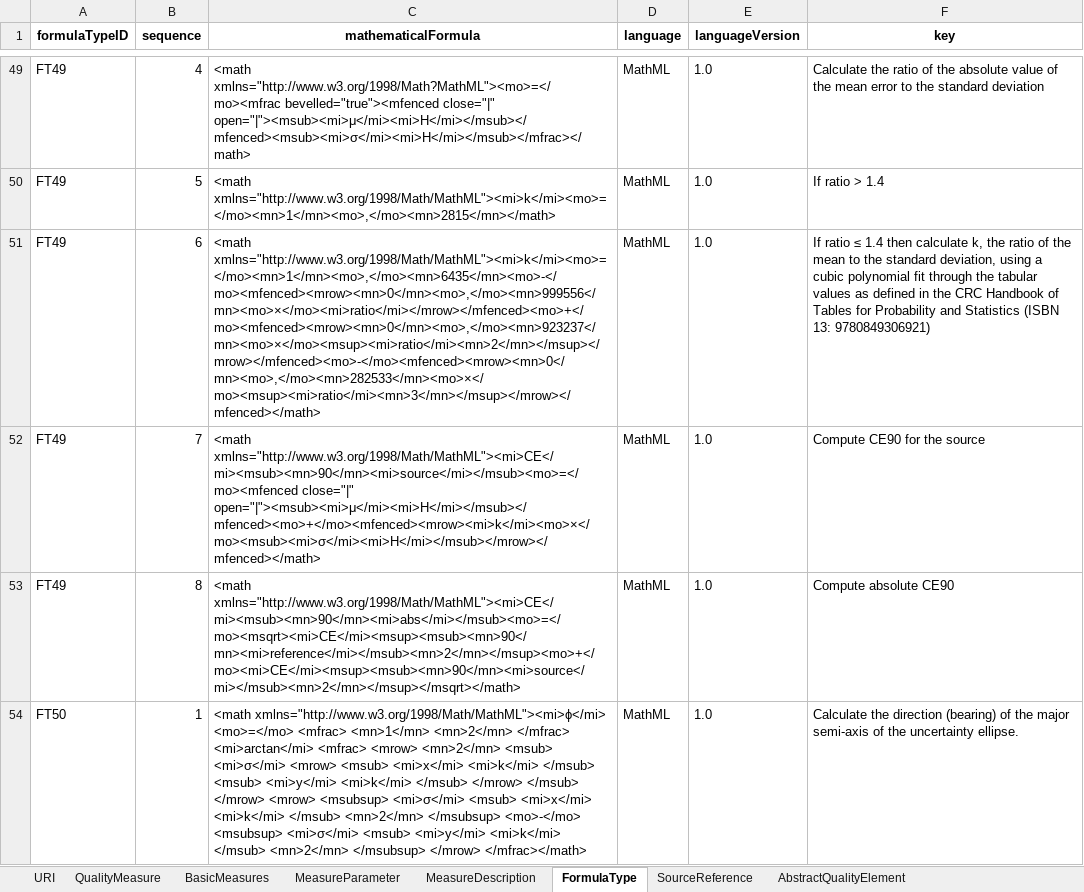
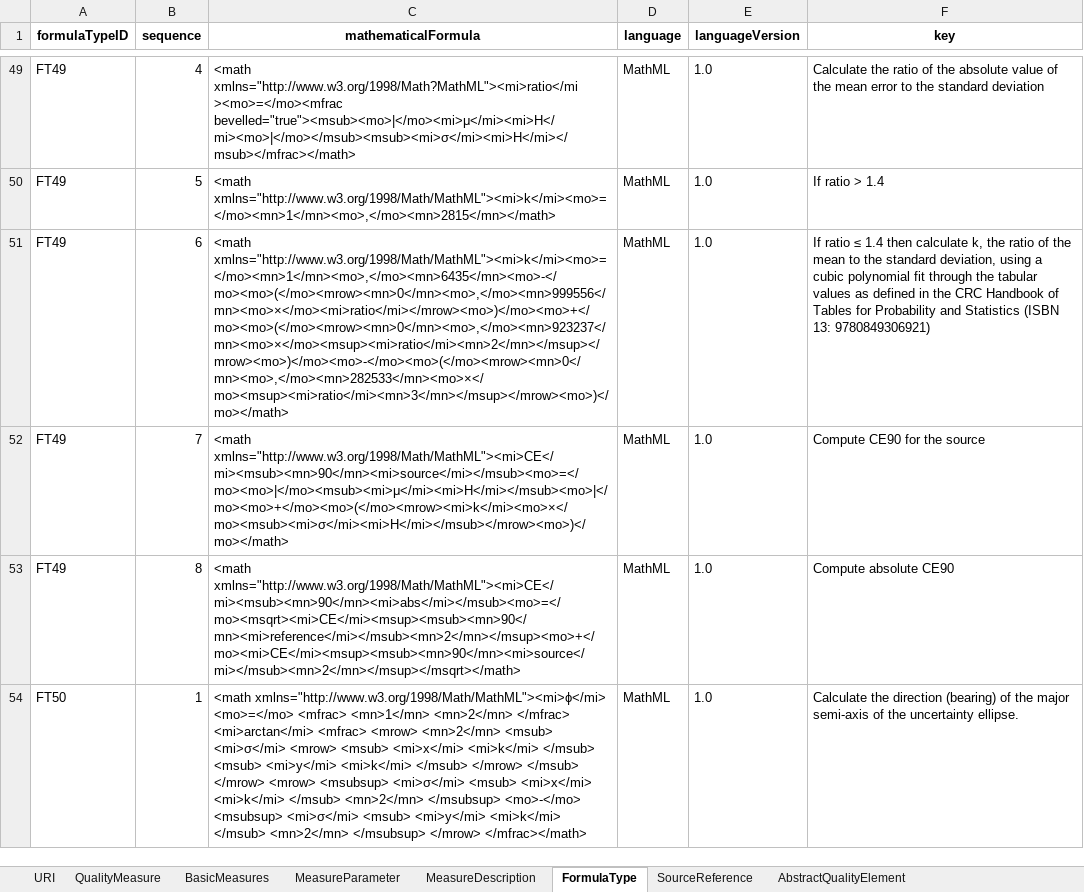
Before and after one commit to ogcincubator/iso19157-3-dqm-register, an Excel workbook: ISO19157-3/ISO19157-3_DQM.xlsx, sheet FormulaType, drawn as a sheet; only a part is shown, gaps mark what is left out; values as stored, in another font and other column widths than the file's, no borders; ↵ is a line break in a cell; the diff covers the shown part only; the diff names each change by its address in the sheet, - before the commit and + after, or states it on an @@ line.

Commit message:
Add files via upload
<mfenced> tag replaced everywhere; as a result brackets should now render correctly

```diff
--- a/ISO19157-3/ISO19157-3_DQM.xlsx (sheet FormulaType)
+++ b/ISO19157-3/ISO19157-3_DQM.xlsx (sheet FormulaType)
-C49 (mathematicalFormula): <math xmlns="http://www.w3.org/1998/Math?MathML"><mo>=</mo><mfrac bevelled="true"><mfenced close="|" open="|"><msub><mi>μ</mi><mi>H</mi></msub></mfenced><msub><mi>σ</mi><mi>H</mi></msub></mfrac></math>
+C49 (mathematicalFormula): <math xmlns="http://www.w3.org/1998/Math?MathML"><mi>ratio</mi ↵ ><mo>=</mo><mfrac bevelled="true"><msub><mo>|</mo><mi>μ</mi><mi>H</mi><mo>|</mo></msub><msub><mi>σ</mi><mi>H</mi></msub></mfrac></math>
-C51 (mathematicalFormula): <math xmlns="http://www.w3.org/1998/Math/MathML"><mi>k</mi><mo>=</mo><mn>1</mn><mo>,</mo><mn>6435</mn><mo>-</mo><mfenced><mrow><mn>0</mn><mo>,</mo><mn>999556</mn><mo>×</mo><mi>ratio</mi></mrow></mfenced><mo>+</mo><mfenced><mrow><mn>0</mn><mo>,</mo><mn>923237</mn><mo>×</mo><msup><mi>ratio</mi><mn>2</mn></msup></mrow></mfenced><mo>-</mo><mfenced><mrow><mn>0</mn><mo>,</mo><mn>282533</mn><mo>×</mo><msup><mi>ratio</mi><mn>3</mn></msup></mrow></mfenced></math>
+C51 (mathematicalFormula): <math xmlns="http://www.w3.org/1998/Math/MathML"><mi>k</mi><mo>=</mo><mn>1</mn><mo>,</mo><mn>6435</mn><mo>-</mo><mo>(</mo><mrow><mn>0</mn><mo>,</mo><mn>999556</mn><mo>×</mo><mi>ratio</mi></mrow><mo>)</mo><mo>+</mo><mo>(</mo><mrow><mn>0</mn><mo>,</mo><mn>923237</mn><mo>×</mo><msup><mi>ratio</mi><mn>2</mn></msup></mrow><mo>)</mo><mo>-</mo><mo>(</mo><mrow><mn>0</mn><mo>,</mo><mn>282533</mn><mo>×</mo><msup><mi>ratio</mi><mn>3</mn></msup></mrow><mo>)</mo></math>
-C52 (mathematicalFormula): <math xmlns="http://www.w3.org/1998/Math/MathML"><mi>CE</mi><msub><mn>90</mn><mi>source</mi></msub><mo>=</mo><mfenced close="|" open="|"><msub><mi>μ</mi><mi>H</mi></msub></mfenced><mo>+</mo><mfenced><mrow><mi>k</mi><mo>×</mo><msub><mi>σ</mi><mi>H</mi></msub></mrow></mfenced></math>
+C52 (mathematicalFormula): <math xmlns="http://www.w3.org/1998/Math/MathML"><mi>CE</mi><msub><mn>90</mn><mi>source</mi></msub><mo>=</mo><mo>|</mo><msub><mi>μ</mi><mi>H</mi></msub><mo>|</mo><mo>+</mo><mo>(</mo><mrow><mi>k</mi><mo>×</mo><msub><mi>σ</mi><mi>H</mi></msub></mrow><mo>)</mo></math>
```
Also changed, not shown: 24 edited cells elsewhere in this sheet, sheet QualityMeasure.
